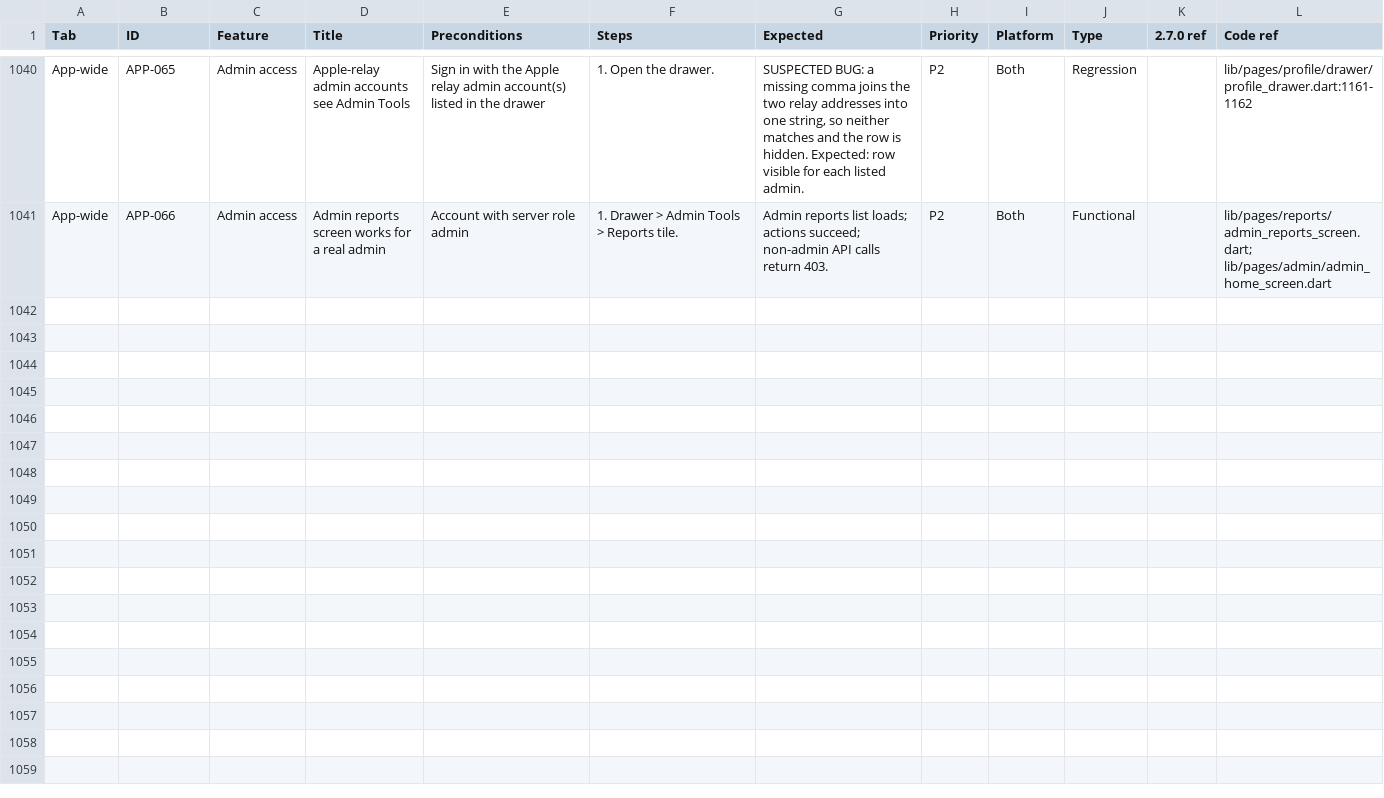
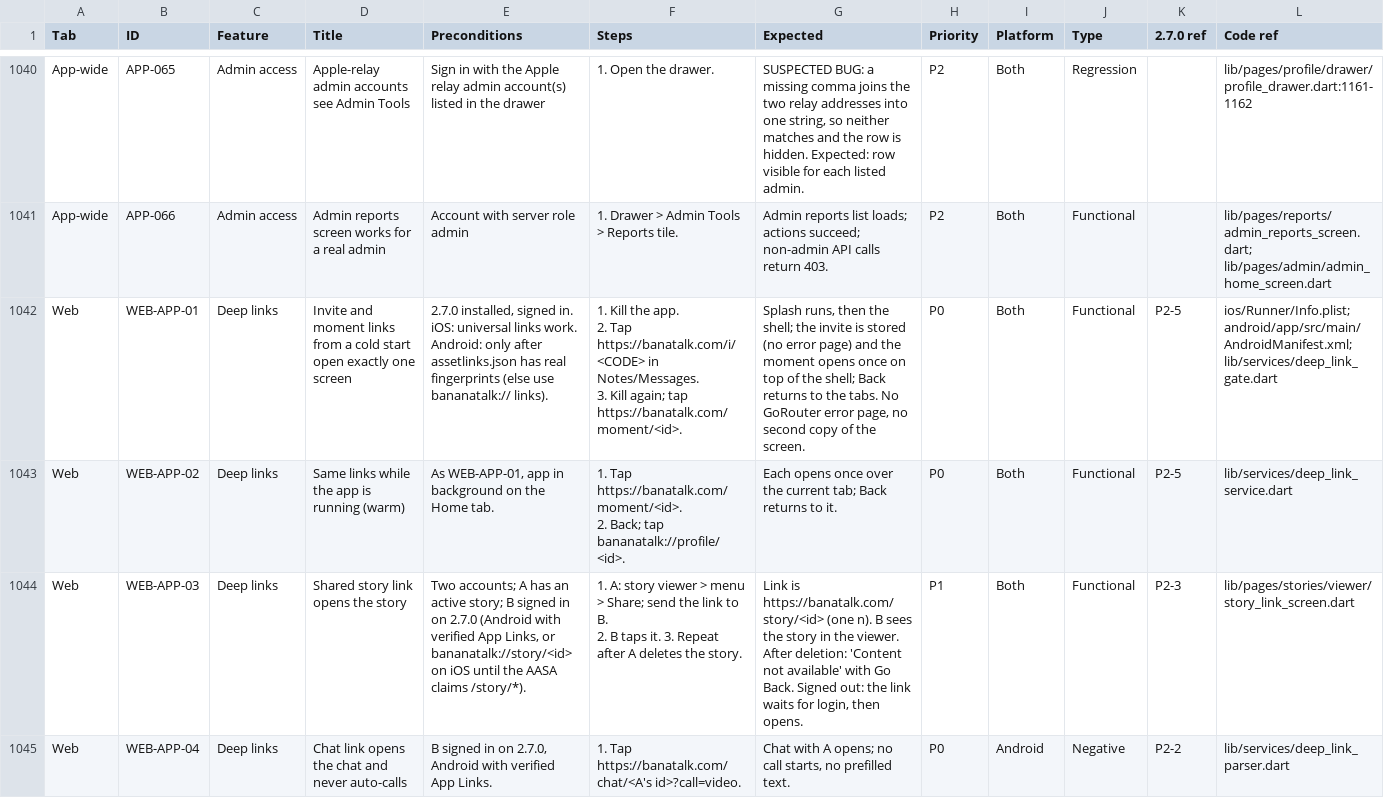
Before and after one commit to firdavs9777/language_exchange_flutter_application, a CSV file: bananatalk_app/docs/qa/regression-suite.csv, drawn as a sheet; only a part is shown, gaps mark what is left out; the diff covers the shown part only.

Commit message:
docs: web/app parity phase 2 done, device QA rows
Phase 2 (app) is complete: moments/stories audit branch merged, story and
chat links, https profile QR, Flutter deep linking off, text-story
stickers, invite code entry and Play install referrer. Full suite green
(3,050 pass, 3 skipped), analyze 0 errors / 0 warnings, debug APK builds.
Device rows WEB-APP-01..08 added to the regression suite (Tab "Web").
Also drops an unused optional parameter in invite_code_entry_test (the
only analyzer warning).

Still open (docs/REMAINING_WORK.md):
- 2.7.0 release build (owner) and device QA WEB-APP-01..08
- web Phase 3: /story/:id page, invite page Play referrer link, AASA drops /chat/*
- Phase 5: assetlinks fingerprints, AASA claims /story/* and /chat/*, REFERRALS_ENABLED
- ObjectId check for /profile/ and /community/ links (links#15)
- build env: Android Studio JBR 25 breaks `flutter build apk` (use JDK 17)

```diff
--- a/bananatalk_app/docs/qa/regression-suite.csv
+++ b/bananatalk_app/docs/qa/regression-suite.csv
@@ -2653 +2653,9 @@ App-wide,APP-065,Admin access,Apple-relay admin accounts see Admin Tools,Sign in
 App-wide,APP-066,Admin access,Admin reports screen works for a real admin,Account with server role admin,1. Drawer > Admin Tools > Reports tile.,Admin reports list loads; actions succeed; non-admin API calls return 403.,P2,Both,Functional,,lib/pages/reports/admin_reports_screen.dart; lib/pages/admin/admin_home_screen.dart
+Web,WEB-APP-01,Deep links,Invite and moment links from a cold start open exactly one screen,"2.7.0 installed, signed in. iOS: universal links work. Android: only after assetlinks.json has real fingerprints (else use bananatalk:// links).","1. Kill the app.
+2. Tap https://banatalk.com/i/<CODE> in Notes/Messages.
+3. Kill again; tap https://banatalk.com/moment/<id>.","Splash runs, then the shell; the invite is stored (no error page) and the moment opens once on top of the shell; Back returns to the tabs. No GoRouter error page, no second copy of the screen.",P0,Both,Functional,P2-5,ios/Runner/Info.plist; android/app/src/main/AndroidManifest.xml; lib/services/deep_link_gate.dart
+Web,WEB-APP-02,Deep links,Same links while the app is running (warm),"As WEB-APP-01, app in background on the Home tab.","1. Tap https://banatalk.com/moment/<id>.
+2. Back; tap bananatalk://profile/<id>.",Each opens once over the current tab; Back returns to it.,P0,Both,Functional,P2-5,lib/services/deep_link_service.dart
+Web,WEB-APP-03,Deep links,Shared story link opens the story,"Two accounts; A has an active story; B signed in on 2.7.0 (Android with verified App Links, or bananatalk://story/<id> on iOS until the AASA claims /story/*).","1. A: story viewer > menu > Share; send the link to B.
+2. B taps it. 3. Repeat after A deletes the story.","Link is https://banatalk.com/story/<id> (one n). B sees the story in the viewer. After deletion: 'Content not available' with Go Back. Signed out: the link waits for login, then opens.",P1,Both,Functional,P2-3,lib/pages/stories/viewer/story_link_screen.dart
+Web,WEB-APP-04,Deep links,Chat link opens the chat and never auto-calls,"B signed in on 2.7.0, Android with verified App Links.",1. Tap https://banatalk.com/chat/<A's id>?call=video.,"Chat with A opens; no call starts, no prefilled text.",P0,Android,Negative,P2-2,lib/services/deep_link_parser.dart
```
Also changed, not shown: 4 added rows elsewhere in this file, 2 other files.
